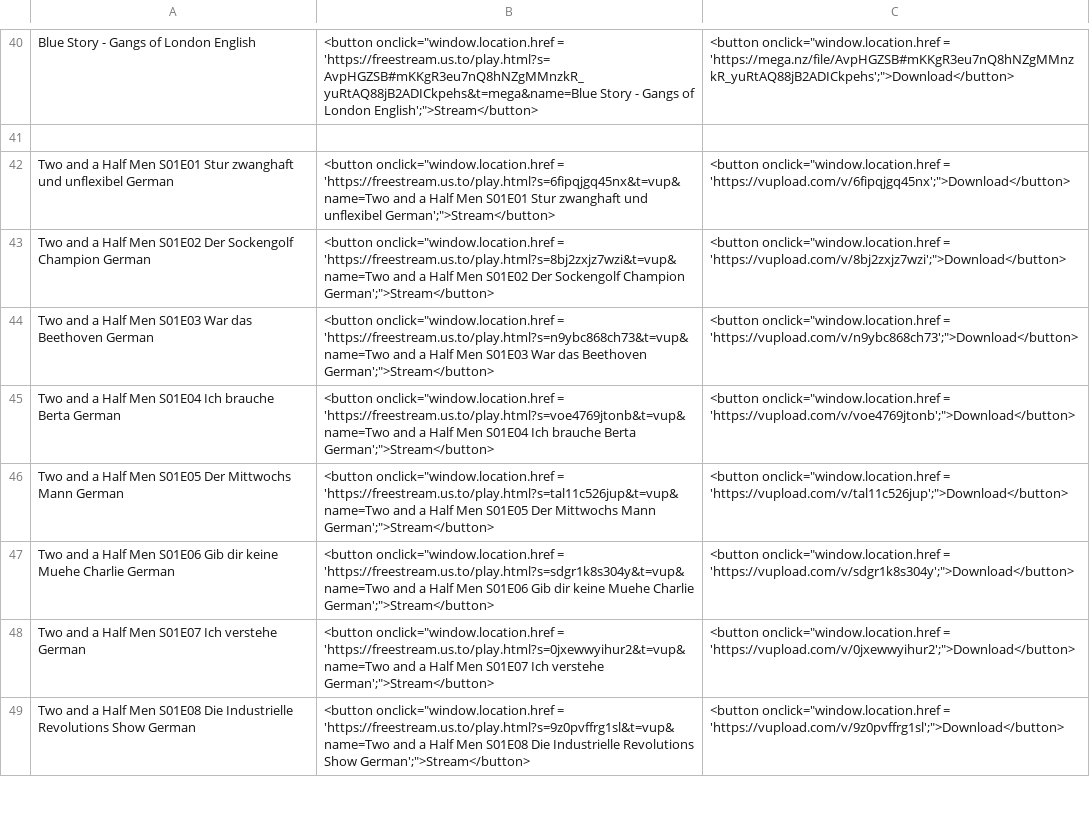
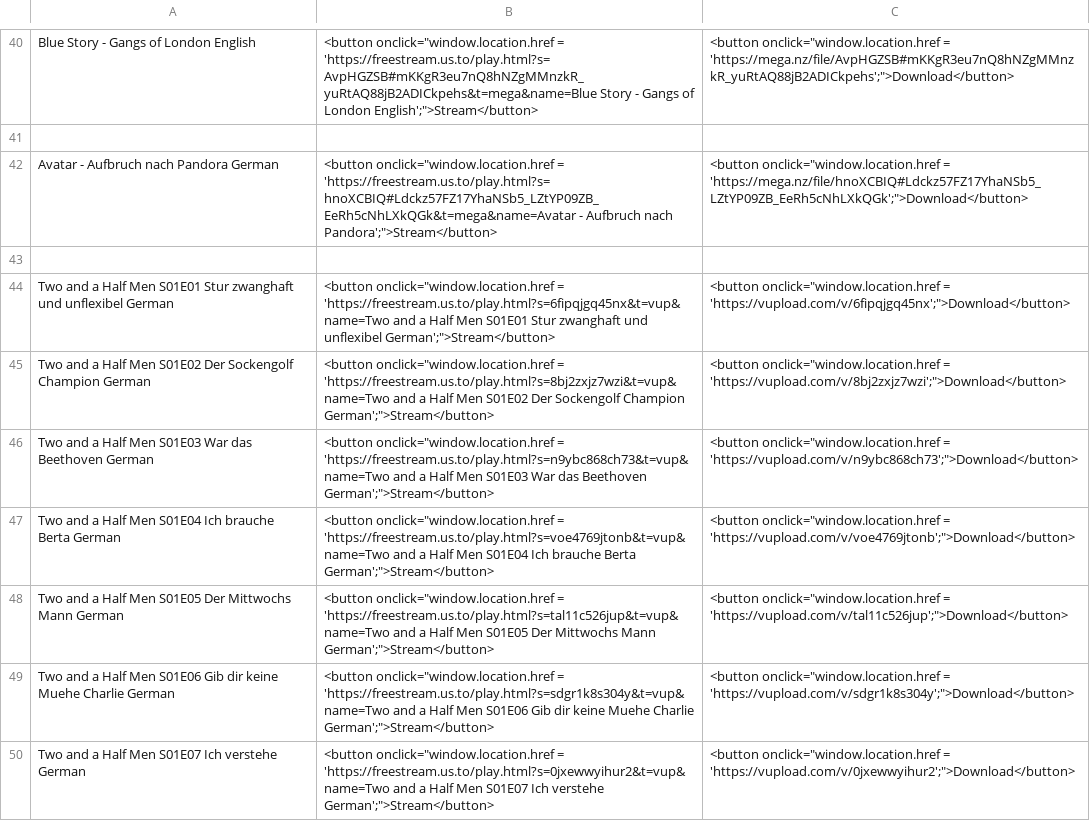
Before and after one commit to freestream-us-to/freestream-us-to.github.io, a CSV file: database.csv, drawn as a sheet; only a part is shown, gaps mark what is left out; the shorter side is filled out with more unchanged rows; the diff names each change by its address in the sheet, - before the commit and + after, or states it on an @@ line.

Commit message:
Update database.csv

```diff
--- a/database.csv
+++ b/database.csv
+row 42: Avatar - Aufbruch nach Pandora German | <button onclick="window.location.href = 'https://freestream.us.to/play.html?s=hnoXCBIQ#Ldckz57FZ17YhaNSb5_LZtYP09ZB_EeRh5cNhLXkQGk&t=mega&name=Avatar - Aufbruch nach Pandora';">Stream</button> | <button onclick="window.location.href = 'https://mega.nz/file/hnoXCBIQ#Ldckz57FZ17YhaNSb5_LZtYP09ZB_EeRh5cNhLXkQGk';">Download</button>
+row 43: (empty)
```
